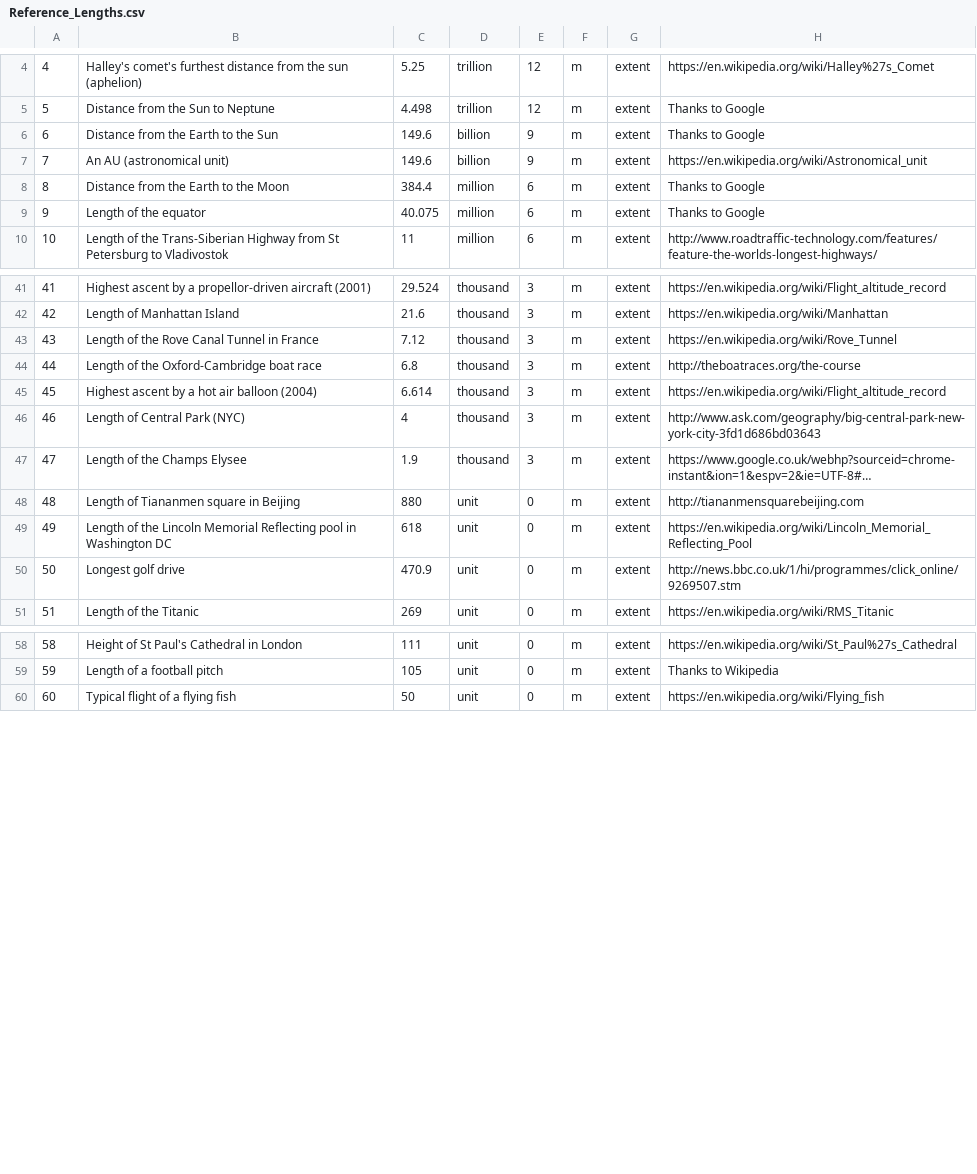
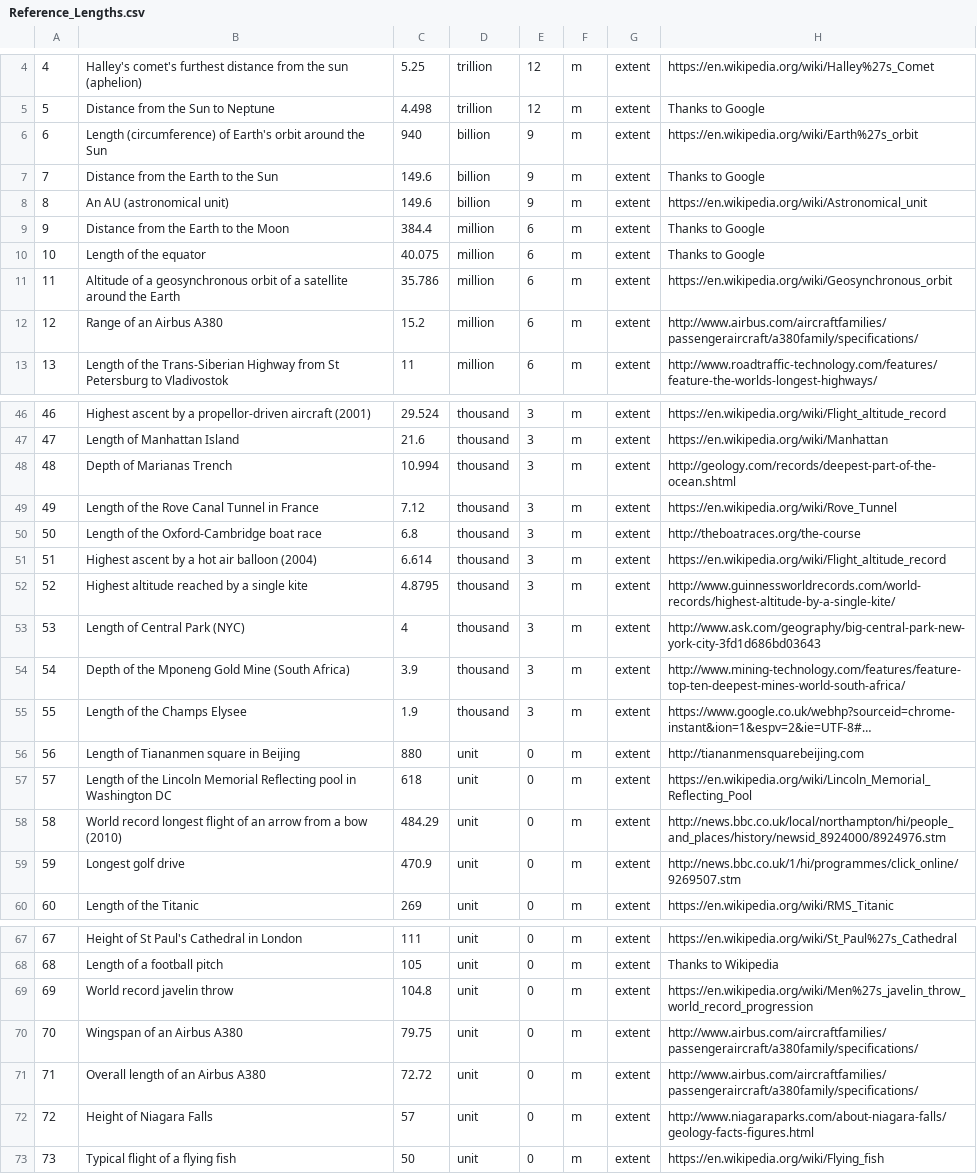
Before and after one commit to andrewcaelliott/my-first-blog, a CSV file: blog/data/Reference_Lengths.csv, drawn as a sheet; only a part is shown, gaps mark what is left out; long unchanged cells end in …; addresses are those after the commit; the diff covers the shown part only; the diff names each change by its address in the sheet, - before the commit and + after, or states it on an @@ line.

Commit message:
#More reference amounts and reference lengths

```diff
--- a/blog/data/Reference_Lengths.csv
+++ b/blog/data/Reference_Lengths.csv
+row 6: 6 | Length (circumference) of Earth's orbit around the Sun | 940 | billion | 9 | m | extent | https://en.wikipedia.org/wiki/Earth%27s_orbit
@@ column A renumbered from row 7 down @@
+row 11: 11 | Altitude of a geosynchronous orbit of a satellite around the Earth | 35.786 | million | 6 | m | extent | https://en.wikipedia.org/wiki/Geosynchronous_orbit
+row 12: 12 | Range of an Airbus A380 | 15.2 | million | 6 | m | extent | http://www.airbus.com/aircraftfamilies/passengeraircraft/a380family/specifications/
+row 48: 48 | Depth of Marianas Trench | 10.994 | thousand | 3 | m | extent | http://geology.com/records/deepest-part-of-the-ocean.shtml
+row 52: 52 | Highest altitude reached by a single kite | 4.8795 | thousand | 3 | m | extent | http://www.guinnessworldrecords.com/world-records/highest-altitude-by-a-single-kite/
+row 54: 54 | Depth of the Mponeng Gold Mine (South Africa) | 3.9 | thousand | 3 | m | extent | http://www.mining-technology.com/features/feature-top-ten-deepest-mines-world-south-africa/
+row 58: 58 | World record longest flight of an arrow from a bow (2010) | 484.29 | unit | 0 | m | extent | http://news.bbc.co.uk/local/northampton/hi/people_and_places/history/newsid_8924000/8924976.stm
+row 69: 69 | World record javelin throw | 104.8 | unit | 0 | m | extent | https://en.wikipedia.org/wiki/Men%27s_javelin_throw_world_record_progression
+row 70: 70 | Wingspan of an Airbus A380 | 79.75 | unit | 0 | m | extent | http://www.airbus.com/aircraftfamilies/passengeraircraft/a380family/specifications/
+row 71: 71 | Overall length of an Airbus A380 | 72.72 | unit | 0 | m | extent | http://www.airbus.com/aircraftfamilies/passengeraircraft/a380family/specifications/
+row 72: 72 | Height of Niagara Falls | 57 | unit | 0 | m | extent | http://www.niagaraparks.com/about-niagara-falls/geology-facts-figures.html
```
Also changed, not shown: 7 added rows elsewhere in this file, blog/data/Reference_Amounts.csv, blog/data/Reference_Counts.csv.
